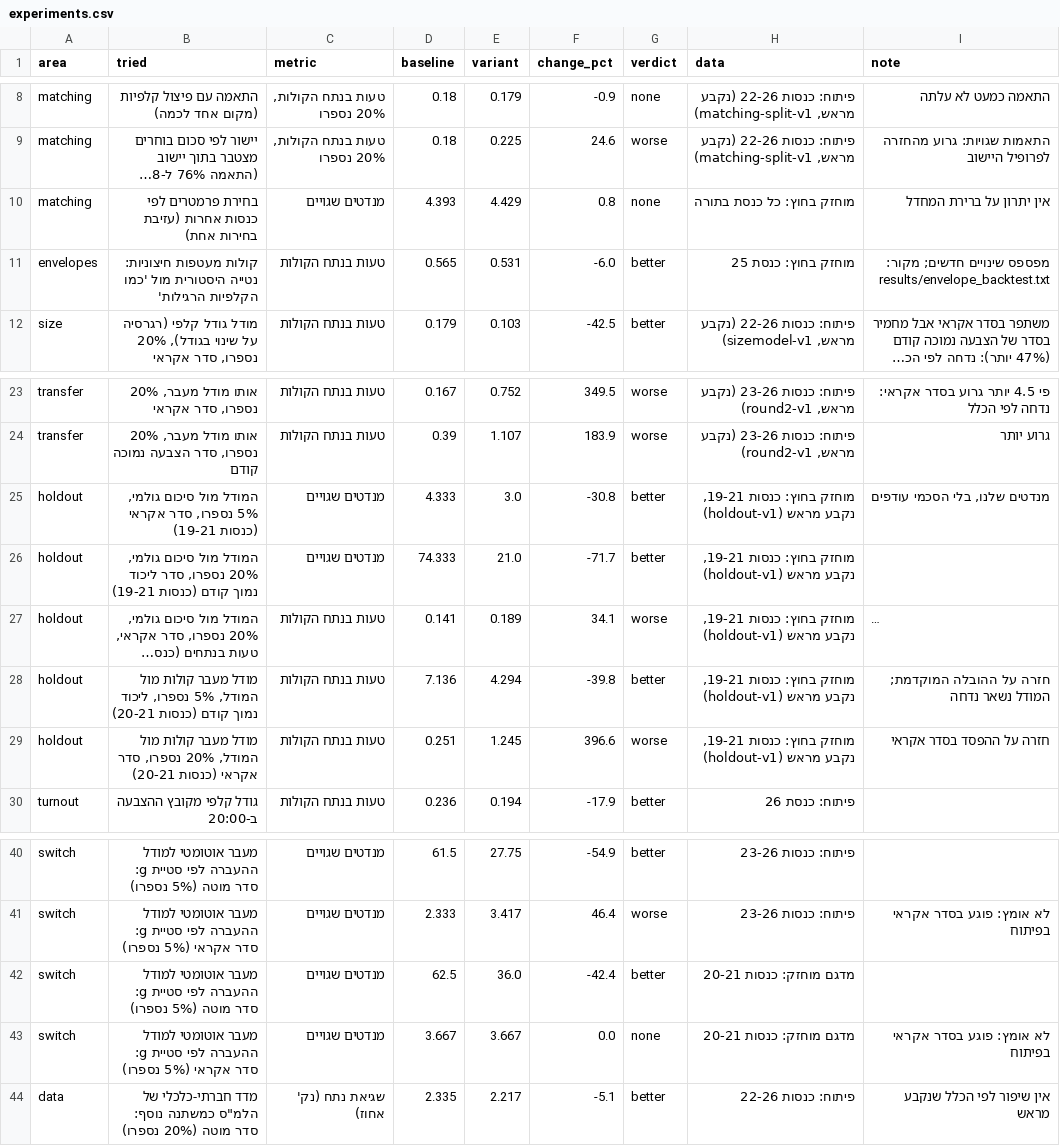
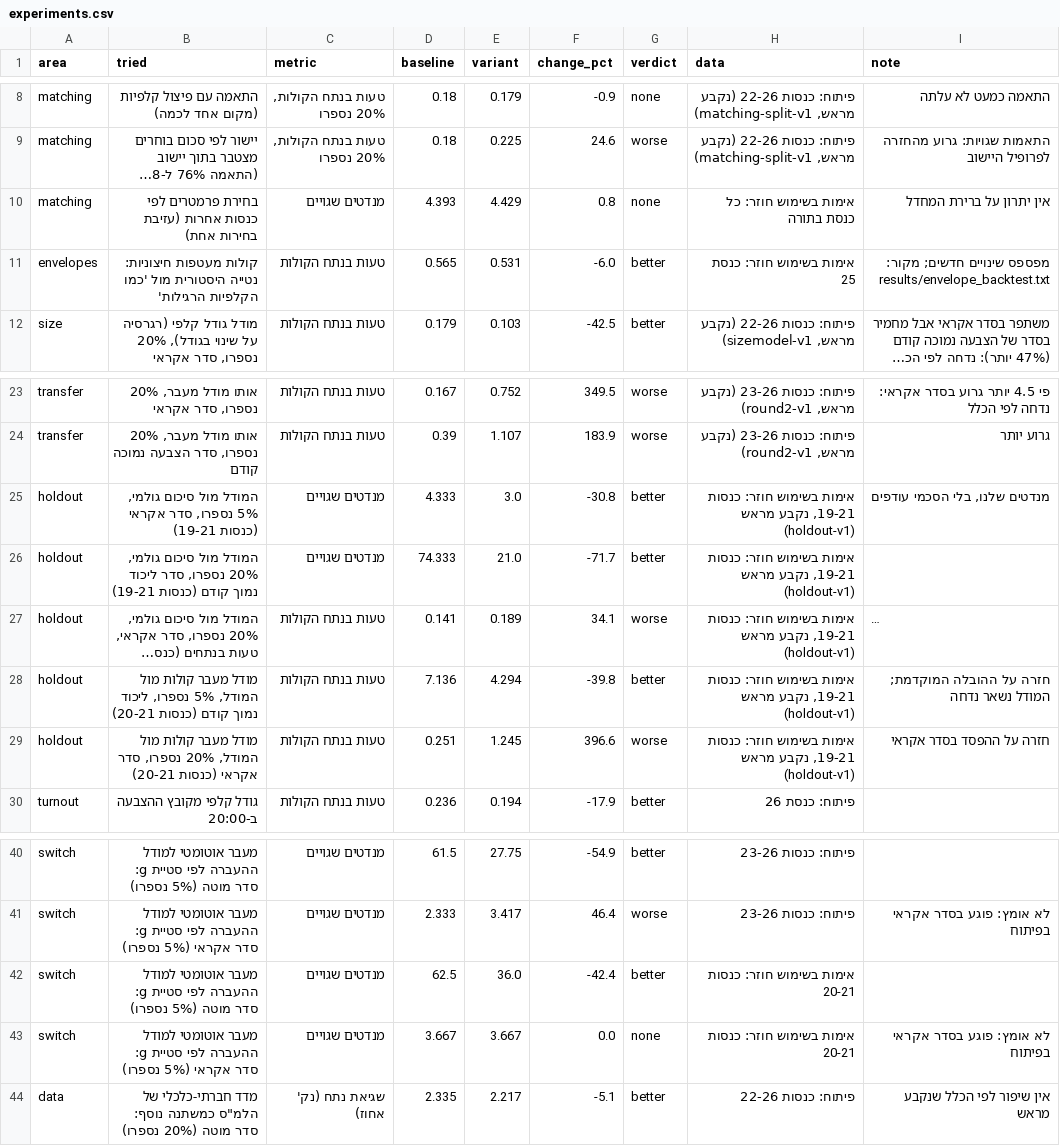
Before and after one commit to YuvalHir/open-count-model, a CSV file: results/experiments.csv, drawn as a sheet; only a part is shown, gaps mark what is left out; long unchanged cells end in …; the diff names each change by its address in the sheet, - before the commit and + after, or states it on an @@ line.

```diff
--- a/results/experiments.csv
+++ b/results/experiments.csv
-H10 (data): מוחזק בחוץ: כל כנסת בתורה
+H10 (data): אימות בשימוש חוזר: כל כנסת בתורה
-H11 (data): מוחזק בחוץ: כנסת 25
+H11 (data): אימות בשימוש חוזר: כנסת 25
-H25:H29 (data): מוחזק בחוץ: כנסות 19-21,…
+H25:H29 (data): אימות בשימוש חוזר: כנסות 19-21,…
-H42:H43 (data): מדגם מוחזק: כנסות 20-21
+H42:H43 (data): אימות בשימוש חוזר: כנסות 20-21
```
Also changed, not shown: 2 other files.
